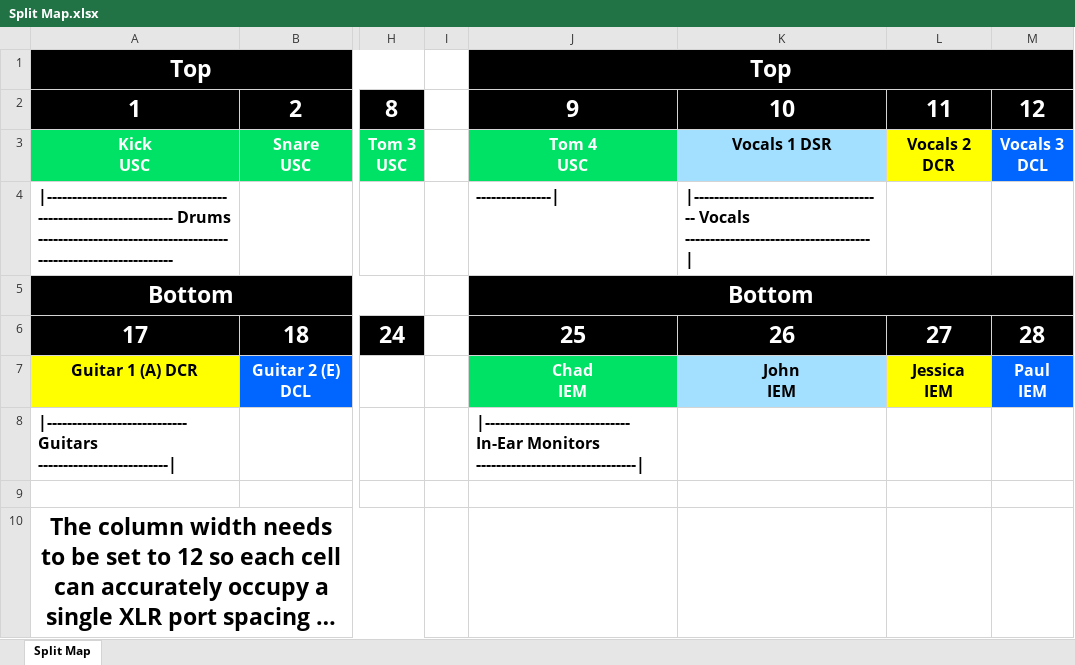
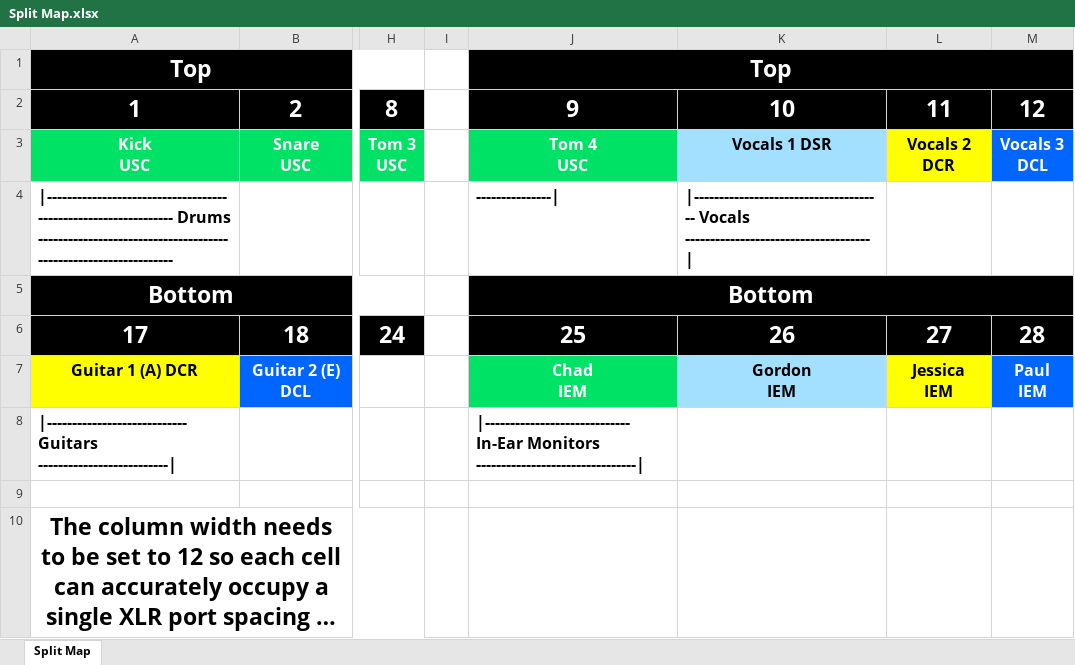
Before and after one commit to ThePerfectStrangers/TechnicalDocumentation, an Excel workbook: Input List/Full Band/Split Map.xlsx, sheet Split Map, drawn as a sheet; only a part is shown, gaps mark what is left out; long unchanged cells end in …; values as stored, in another font and other column widths than the file's, no borders; ↵ is a line break in a cell; the diff names each change by its address in the sheet, - before the commit and + after, or states it on an @@ line.

```diff
--- a/Input List/Full Band/Split Map.xlsx (sheet Split Map)
+++ b/Input List/Full Band/Split Map.xlsx (sheet Split Map)
-K7: John ↵ IEM
+K7: Gordon ↵ IEM
```
Also changed, not shown: Assets/BandColorConvention/BandColorConvention.xlsx, Input List/Full Band/Input List.xlsx, 2 other files.
